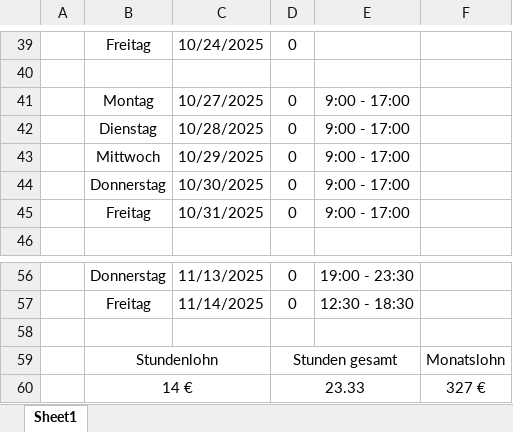
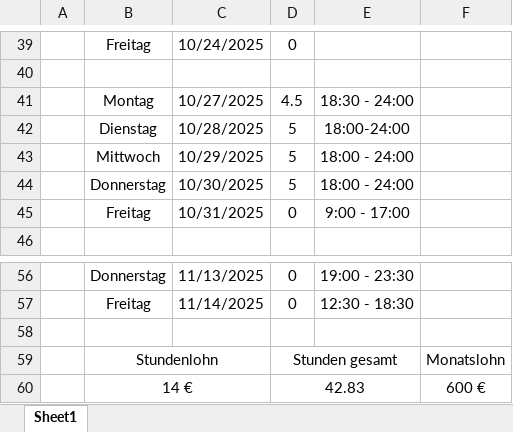
Before and after one commit to moritzfbecker/eckert, an Excel workbook: arbeitszeit.xlsx, sheet Sheet1, drawn as a sheet; only a part is shown, gaps mark what is left out; values as stored, in another font and other column widths than the file's, no borders; removed rows and columns are numbered as before the commit, all else as after; the diff names each change by its address in the sheet, - before the commit and + after, or states it on an @@ line.

```diff
--- a/arbeitszeit.xlsx (sheet Sheet1)
+++ b/arbeitszeit.xlsx (sheet Sheet1)
-D41: 0
+D41: 4.5
-E41: 9:00 - 17:00
+E41: 18:30 - 24:00
-D42:D44: 0
+D42:D44: 5
-E42: 9:00 - 17:00
+E42: 18:00-24:00
-E43:E44: 9:00 - 17:00
+E43:E44: 18:00 - 24:00
-row 60:  | 14 € |  | 23.33 |  | 327 €
+row 60:  | 14 € |  | 42.83 |  | 600 €
```
Also changed, not shown: 26 other files.
